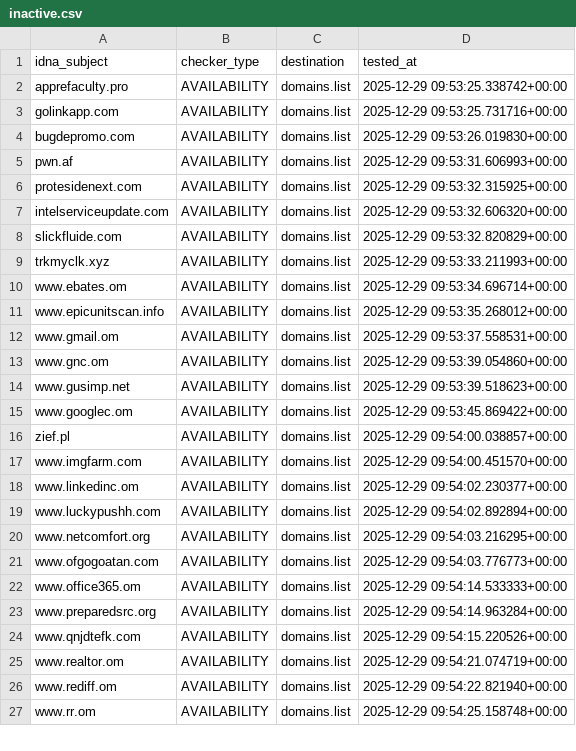
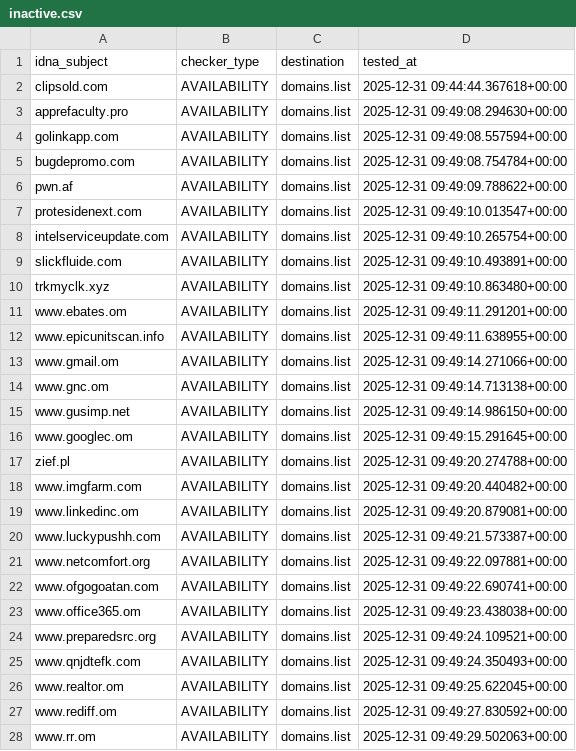
Before and after one commit to Ultimate-Hosts-Blacklist/quidsup_malicious-sites, a CSV file: .pyfunceble/inactive.csv, drawn as a sheet; only a part is shown; the diff covers the shown part only.

```diff
--- a/.pyfunceble/inactive.csv
+++ b/.pyfunceble/inactive.csv
@@ -1,27 +1,28 @@
 idna_subject,checker_type,destination,tested_at
-apprefaculty.pro,AVAILABILITY,domains.list,2025-12-29 09:53:25.338742+00:00
-golinkapp.com,AVAILABILITY,domains.list,2025-12-29 09:53:25.731716+00:00
-bugdepromo.com,AVAILABILITY,domains.list,2025-12-29 09:53:26.019830+00:00
-pwn.af,AVAILABILITY,domains.list,2025-12-29 09:53:31.606993+00:00
-protesidenext.com,AVAILABILITY,domains.list,2025-12-29 09:53:32.315925+00:00
-intelserviceupdate.com,AVAILABILITY,domains.list,2025-12-29 09:53:32.606320+00:00
-slickfluide.com,AVAILABILITY,domains.list,2025-12-29 09:53:32.820829+00:00
-trkmyclk.xyz,AVAILABILITY,domains.list,2025-12-29 09:53:33.211993+00:00
-www.ebates.om,AVAILABILITY,domains.list,2025-12-29 09:53:34.696714+00:00
-www.epicunitscan.info,AVAILABILITY,domains.list,2025-12-29 09:53:35.268012+00:00
-www.gmail.om,AVAILABILITY,domains.list,2025-12-29 09:53:37.558531+00:00
-www.gnc.om,AVAILABILITY,domains.list,2025-12-29 09:53:39.054860+00:00
-www.gusimp.net,AVAILABILITY,domains.list,2025-12-29 09:53:39.518623+00:00
-www.googlec.om,AVAILABILITY,domains.list,2025-12-29 09:53:45.869422+00:00
-zief.pl,AVAILABILITY,domains.list,2025-12-29 09:54:00.038857+00:00
-www.imgfarm.com,AVAILABILITY,domains.list,2025-12-29 09:54:00.451570+00:00
-www.linkedinc.om,AVAILABILITY,domains.list,2025-12-29 09:54:02.230377+00:00
-www.luckypushh.com,AVAILABILITY,domains.list,2025-12-29 09:54:02.892894+00:00
-www.netcomfort.org,AVAILABILITY,domains.list,2025-12-29 09:54:03.216295+00:00
-www.ofgogoatan.com,AVAILABILITY,domains.list,2025-12-29 09:54:03.776773+00:00
-www.office365.om,AVAILABILITY,domains.list,2025-12-29 09:54:14.533333+00:00
-www.preparedsrc.org,AVAILABILITY,domains.list,2025-12-29 09:54:14.963284+00:00
-www.qnjdtefk.com,AVAILABILITY,domains.list,2025-12-29 09:54:15.220526+00:00
-www.realtor.om,AVAILABILITY,domains.list,2025-12-29 09:54:21.074719+00:00
-www.rediff.om,AVAILABILITY,domains.list,2025-12-29 09:54:22.821940+00:00
-www.rr.om,AVAILABILITY,domains.list,2025-12-29 09:54:25.158748+00:00
+clipsold.com,AVAILABILITY,domains.list,2025-12-31 09:44:44.367618+00:00
+apprefaculty.pro,AVAILABILITY,domains.list,2025-12-31 09:49:08.294630+00:00
+golinkapp.com,AVAILABILITY,domains.list,2025-12-31 09:49:08.557594+00:00
+bugdepromo.com,AVAILABILITY,domains.list,2025-12-31 09:49:08.754784+00:00
+pwn.af,AVAILABILITY,domains.list,2025-12-31 09:49:09.788622+00:00
+protesidenext.com,AVAILABILITY,domains.list,2025-12-31 09:49:10.013547+00:00
+intelserviceupdate.com,AVAILABILITY,domains.list,2025-12-31 09:49:10.265754+00:00
+slickfluide.com,AVAILABILITY,domains.list,2025-12-31 09:49:10.493891+00:00
+trkmyclk.xyz,AVAILABILITY,domains.list,2025-12-31 09:49:10.863480+00:00
+www.ebates.om,AVAILABILITY,domains.list,2025-12-31 09:49:11.291201+00:00
+www.epicunitscan.info,AVAILABILITY,domains.list,2025-12-31 09:49:11.638955+00:00
+www.gmail.om,AVAILABILITY,domains.list,2025-12-31 09:49:14.271066+00:00
+www.gnc.om,AVAILABILITY,domains.list,2025-12-31 09:49:14.713138+00:00
+www.gusimp.net,AVAILABILITY,domains.list,2025-12-31 09:49:14.986150+00:00
+www.googlec.om,AVAILABILITY,domains.list,2025-12-31 09:49:15.291645+00:00
+zief.pl,AVAILABILITY,domains.list,2025-12-31 09:49:20.274788+00:00
+www.imgfarm.com,AVAILABILITY,domains.list,2025-12-31 09:49:20.440482+00:00
+www.linkedinc.om,AVAILABILITY,domains.list,2025-12-31 09:49:20.879081+00:00
+www.luckypushh.com,AVAILABILITY,domains.list,2025-12-31 09:49:21.573387+00:00
+www.netcomfort.org,AVAILABILITY,domains.list,2025-12-31 09:49:22.097881+00:00
+www.ofgogoatan.com,AVAILABILITY,domains.list,2025-12-31 09:49:22.690741+00:00
+www.office365.om,AVAILABILITY,domains.list,2025-12-31 09:49:23.438038+00:00
+www.preparedsrc.org,AVAILABILITY,domains.list,2025-12-31 09:49:24.109521+00:00
+www.qnjdtefk.com,AVAILABILITY,domains.list,2025-12-31 09:49:24.350493+00:00
+www.realtor.om,AVAILABILITY,domains.list,2025-12-31 09:49:25.622045+00:00
+www.rediff.om,AVAILABILITY,domains.list,2025-12-31 09:49:27.830592+00:00
+www.rr.om,AVAILABILITY,domains.list,2025-12-31 09:49:29.502063+00:00
```
Also changed, not shown: 69 edited cells elsewhere in this file, .pyfunceble/whois.csv, 16 other files.
